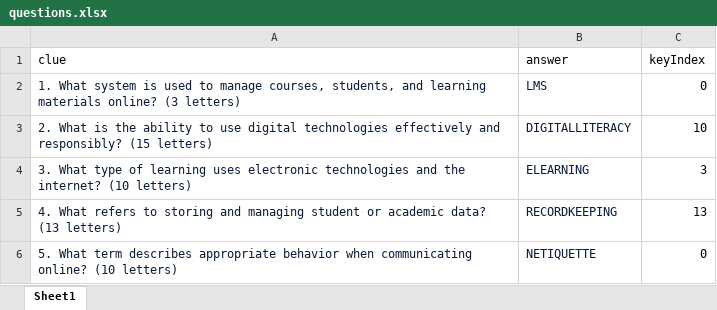
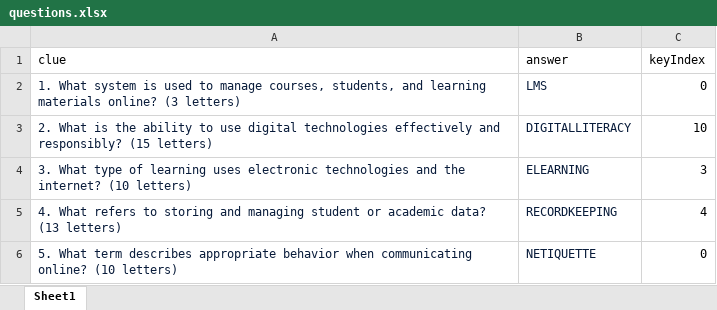
Before and after one commit to quochuy13082005-blip/olympia-game, an Excel workbook: questions.xlsx, sheet Sheet1, drawn as a sheet; values as stored, in another font and other column widths than the file's, no borders; the diff names each change by its address in the sheet, - before the commit and + after, or states it on an @@ line.

```diff
--- a/questions.xlsx (sheet Sheet1)
+++ b/questions.xlsx (sheet Sheet1)
-C5 (keyIndex): 13
+C5 (keyIndex): 4
```
Also changed, not shown: 1 other file.
